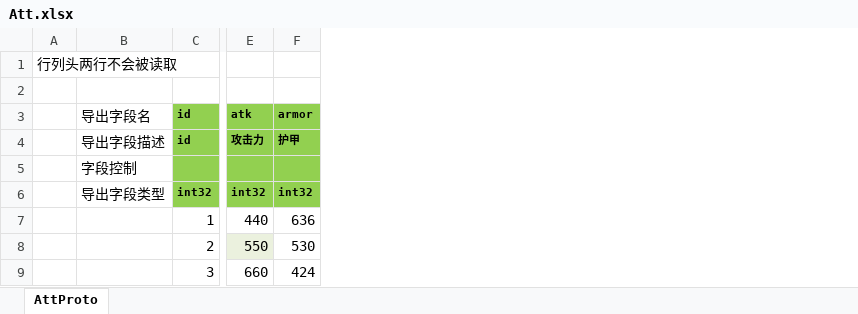
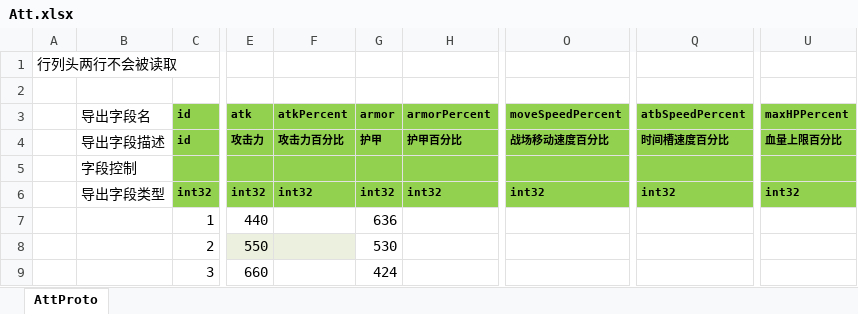
Before and after one commit to east-eden/excel, an Excel workbook: global/Att.xlsx, sheet AttProto, drawn as a sheet; only a part is shown, gaps mark what is left out; values as stored, in another font and other column widths than the file's, no borders; the diff names each change by its address in the sheet, - before the commit and + after, or states it on an @@ line.

```diff
--- a/global/Att.xlsx (sheet AttProto)
+++ b/global/Att.xlsx (sheet AttProto)
+column F, rows 3-6: atkPercent | 攻击力百分比 |  | int32
+column H, rows 3-6: armorPercent | 护甲百分比 |  | int32
+column O, rows 3-6: moveSpeedPercent | 战场移动速度百分比 |  | int32
+column Q, rows 3-6: atbSpeedPercent | 时间槽速度百分比 |  | int32
+column U, rows 3-6: maxHPPercent | 血量上限百分比 |  | int32
```
Also changed, not shown: formulas that keep their value, 1 other file.
